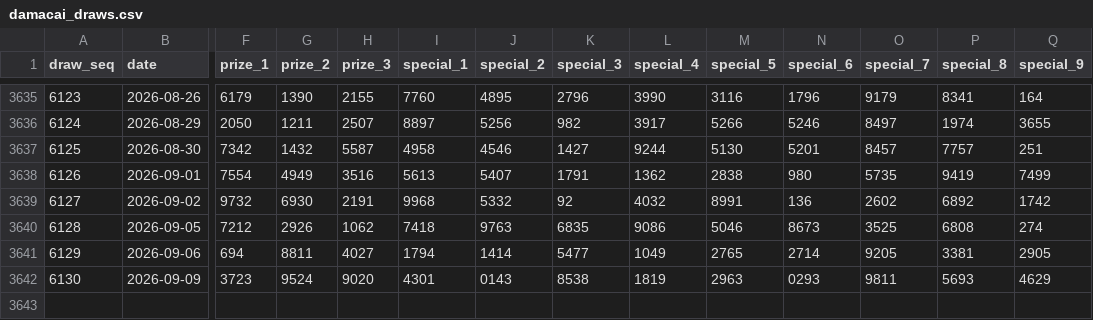
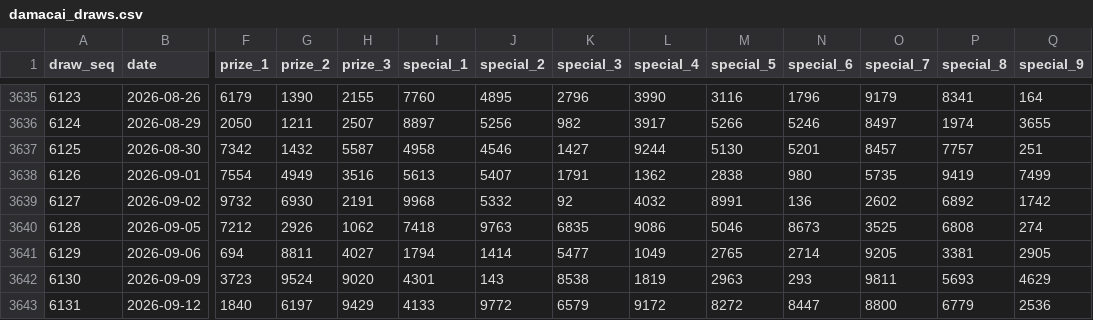
Before and after one commit to deadboy18/malaysia-4d, a CSV file: data/damacai_draws.csv, drawn as a sheet; only a part is shown, gaps mark what is left out; rows hold the shown columns only; the diff names each change by its address in the sheet, - before the commit and + after, or states it on an @@ line.

```diff
--- a/data/damacai_draws.csv
+++ b/data/damacai_draws.csv
-J3642 (special_2): 0143
+J3642 (special_2): 143
-N3642 (special_6): 0293
+N3642 (special_6): 293
+row 3643: 6131 | 2026-09-12 | 1840 | 6197 | 9429 | 4133 | 9772 | 6579 | 9172 | 8272 | 8447 | 8800 | 6779 | 2536
```
Also changed, not shown: data/magnum_draws.csv, data/sportstoto_draws.csv, 4 other files.
